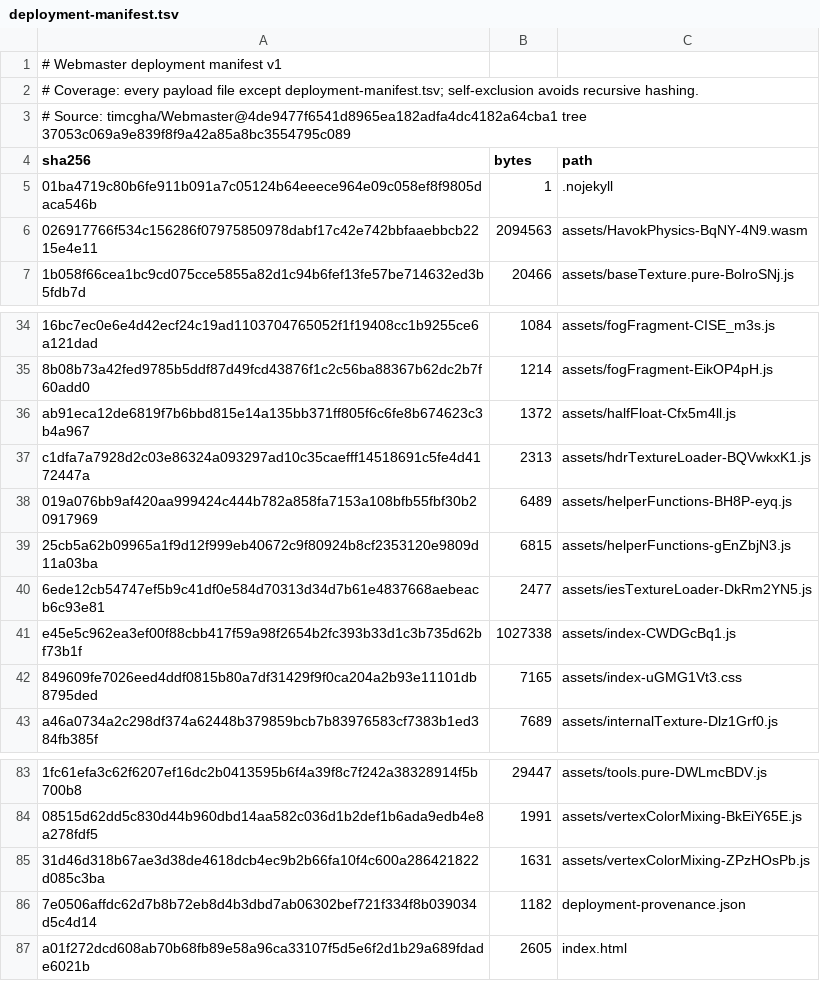
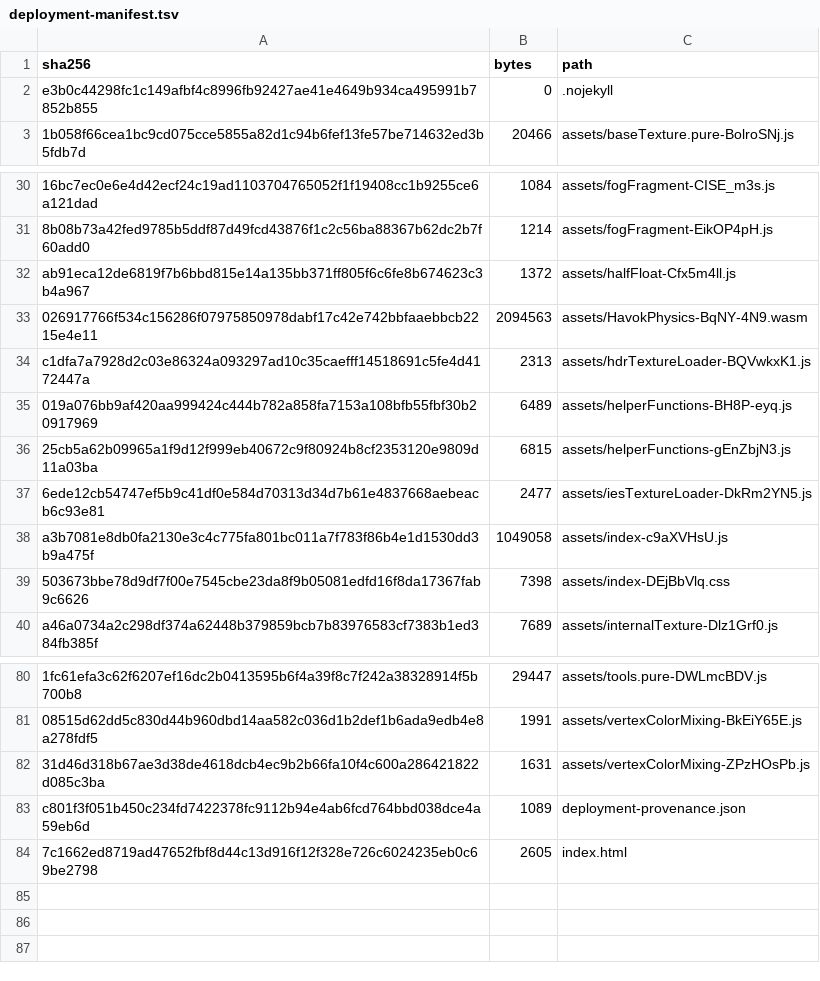
Before and after one commit to timcgha/Webmaster, a TSV file: deployment-manifest.tsv, drawn as a sheet; only a part is shown, gaps mark what is left out; removed rows and columns are numbered as before the commit, all else as after; the diff names each change by its address in the sheet, - before the commit and + after, or states it on an @@ line.

```diff
--- a/deployment-manifest.tsv
+++ b/deployment-manifest.tsv
-row 1: # Webmaster deployment manifest v1
-row 2: # Coverage: every payload file except deployment-manifest.tsv; self-exclusion avoids recursive hashing.
-row 3: # Source: timcgha/Webmaster@4de9477f6541d8965ea182adfa4dc4182a64cba1 tree 37053c069a9e839f8f9a42a85a8bc3554795c089
-row 5: 01ba4719c80b6fe911b091a7c05124b64eeece964e09c058ef8f9805daca546b | 1 | .nojekyll
+row 2: e3b0c44298fc1c149afbf4c8996fb92427ae41e4649b934ca495991b7852b855 | 0 | .nojekyll
@@ row 6 moved to row 33: 026917766f534c156286f07975850978dabf17c4… @@
-row 41: e45e5c962ea3ef00f88cbb417f59a98f2654b2fc393b33d1c3b735d62bf73b1f | 1027338 | assets/index-CWDGcBq1.js
-row 42: 849609fe7026eed4ddf0815b80a7df31429f9f0ca204a2b93e11101db8795ded | 7165 | assets/index-uGMG1Vt3.css
+row 38: a3b7081e8db0fa2130e3c4c775fa801bc011a7f783f86b4e1d1530dd3b9a475f | 1049058 | assets/index-c9aXVHsU.js
+row 39: 503673bbe78d9df7f00e7545cbe23da8f9b05081edfd16f8da17367fab9c6626 | 7398 | assets/index-DEjBbVlq.css
-row 86: 7e0506affdc62d7b8b72eb8d4b3dbd7ab06302bef721f334f8b039034d5c4d14 | 1182 | deployment-provenance.json
+row 83: c801f3f051b450c234fd7422378fc9112b94e4ab6fcd764bbd038dce4a59eb6d | 1089 | deployment-provenance.json
-A84 (sha256): a01f272dcd608ab70b68fb89e58a96ca33107f5d5e6f2d1b29a689fdade6021b
+A84 (sha256): 7c1662ed8719ad47652fbf8d44c13d916f12f328e726c6024235eb0c69be2798
```
Also changed, not shown: 7 other files.
